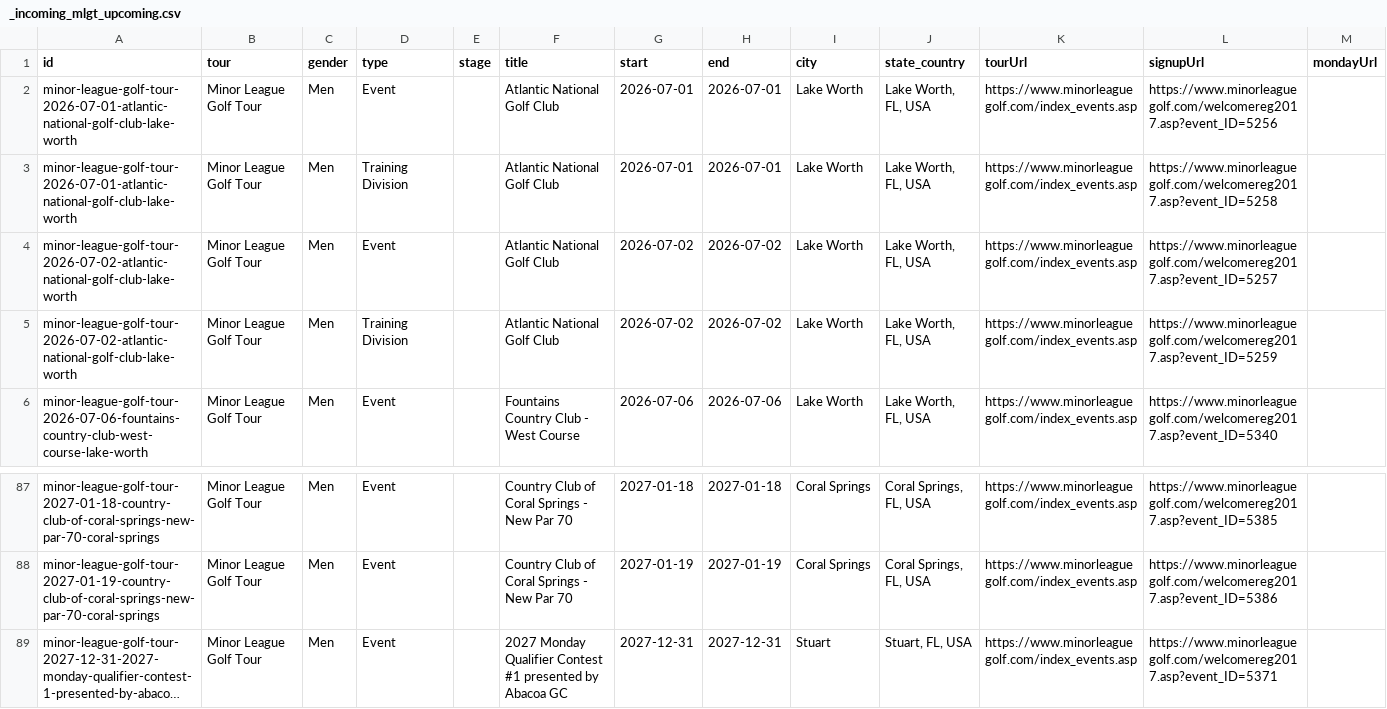
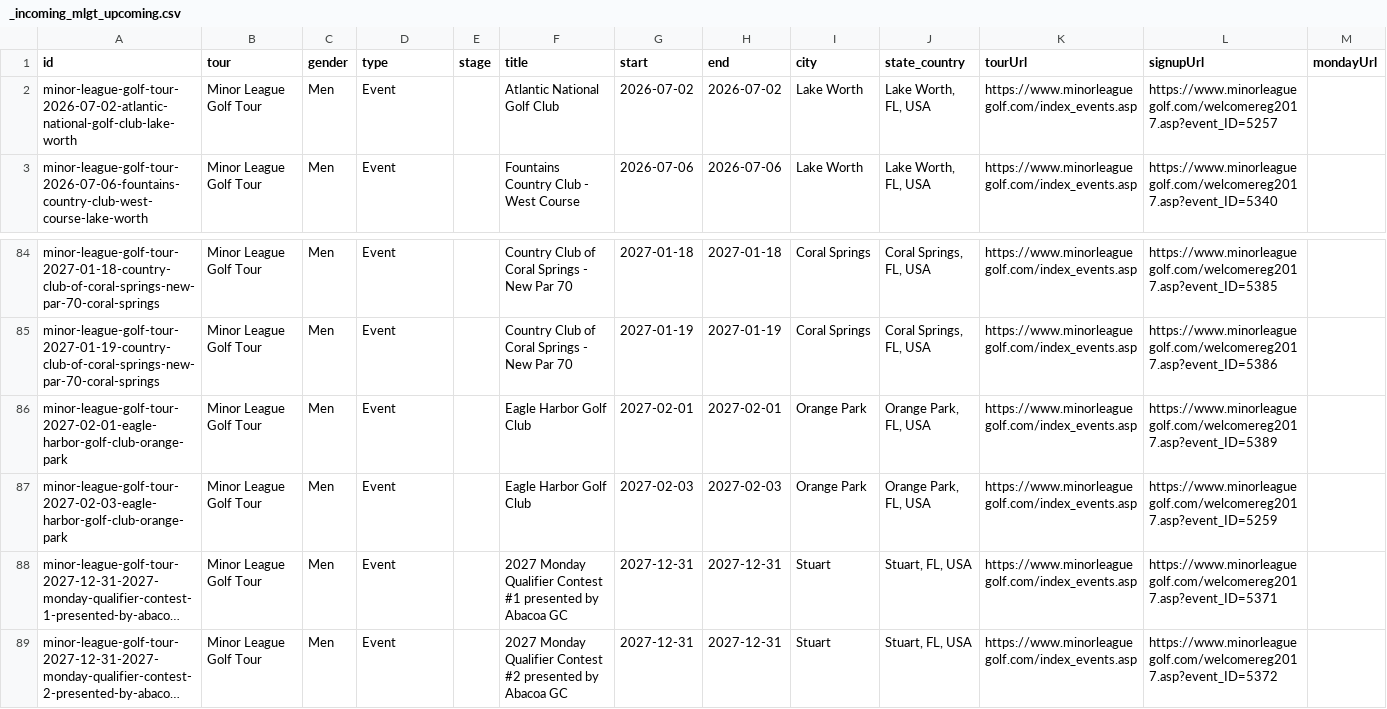
Before and after one commit to pbh007/propath-data, a CSV file: data/_incoming_mlgt_upcoming.csv, drawn as a sheet; only a part is shown, gaps mark what is left out; the shorter side is filled out with more unchanged rows; long unchanged cells end in …; removed rows and columns are numbered as before the commit, all else as after; rows hold the shown columns only; the diff names each change by its address in the sheet, - before the commit and + after, or states it on an @@ line.

```diff
--- a/data/_incoming_mlgt_upcoming.csv
+++ b/data/_incoming_mlgt_upcoming.csv
-row 2: minor-league-golf-tour-2026-07-01-atlantic-national-golf-club-lake-worth | Minor League Golf Tour | Men | Event |  | Atlantic National Golf Club | 2026-07-01 | 2026-07-01 | Lake Worth | Lake Worth, FL, USA | https://www.minorleaguegolf.com/index_events.asp | https://www.minorleaguegolf.com/welcomereg2017.asp?event_ID=5256
-row 3: minor-league-golf-tour-2026-07-01-atlantic-national-golf-club-lake-worth | Minor League Golf Tour | Men | Training Division |  | Atlantic National Golf Club | 2026-07-01 | 2026-07-01 | Lake Worth | Lake Worth, FL, USA | https://www.minorleaguegolf.com/index_events.asp | https://www.minorleaguegolf.com/welcomereg2017.asp?event_ID=5258
-row 5: minor-league-golf-tour-2026-07-02-atlantic-national-golf-club-lake-worth | Minor League Golf Tour | Men | Training Division |  | Atlantic National Golf Club | 2026-07-02 | 2026-07-02 | Lake Worth | Lake Worth, FL, USA | https://www.minorleaguegolf.com/index_events.asp | https://www.minorleaguegolf.com/welcomereg2017.asp?event_ID=5259
+row 86: minor-league-golf-tour-2027-02-01-eagle-harbor-golf-club-orange-park | Minor League Golf Tour | Men | Event |  | Eagle Harbor Golf Club | 2027-02-01 | 2027-02-01 | Orange Park | Orange Park, FL, USA | https://www.minorleaguegolf.com/index_events.asp | https://www.minorleaguegolf.com/welcomereg2017.asp?event_ID=5389
+row 87: minor-league-golf-tour-2027-02-03-eagle-harbor-golf-club-orange-park | Minor League Golf Tour | Men | Event |  | Eagle Harbor Golf Club | 2027-02-03 | 2027-02-03 | Orange Park | Orange Park, FL, USA | https://www.minorleaguegolf.com/index_events.asp | https://www.minorleaguegolf.com/welcomereg2017.asp?event_ID=5259
```
Also changed, not shown: data/ProPath-MiniTour2026-MasterEvents.csv.
